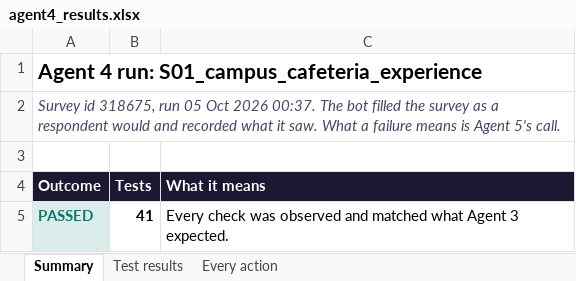
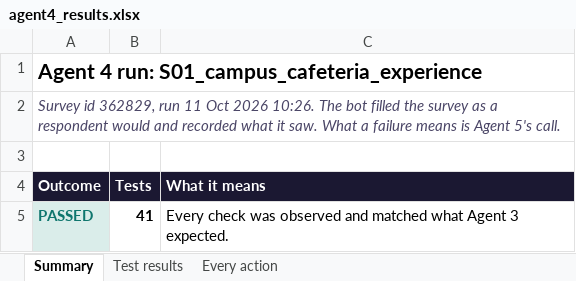
Before and after one commit to anmolisb/Escalant_SurveyProgramming, an Excel workbook: out/S01_campus_cafeteria_experience/agent4/agent4_results.xlsx, sheet Summary, drawn as a sheet; values as stored, in another font and other column widths than the file's, no borders; the diff names each change by its address in the sheet, - before the commit and + after, or states it on an @@ line.

```diff
--- a/out/S01_campus_cafeteria_experience/agent4/agent4_results.xlsx (sheet Summary)
+++ b/out/S01_campus_cafeteria_experience/agent4/agent4_results.xlsx (sheet Summary)
-A2 (Outcome): Survey id 318675, run 05 Oct 2026 00:37. The bot…
+A2 (Outcome): Survey id 362829, run 11 Oct 2026 10:26. The bot…
```
Also changed, not shown: sheet Every action, 1 other file.
